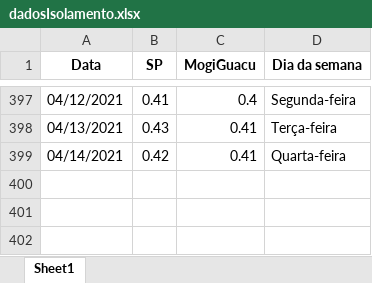
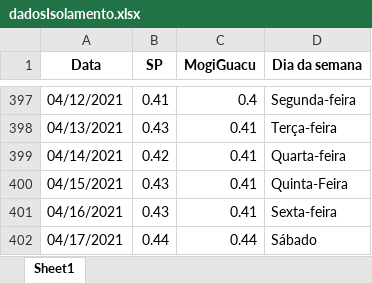
Before and after one commit to Zamariolo/MogiOpenData, an Excel workbook: Dados/dadosIsolamento.xlsx, sheet Sheet1, drawn as a sheet; only a part is shown, gaps mark what is left out; values as stored, in another font and other column widths than the file's, no borders; the diff names each change by its address in the sheet, - before the commit and + after, or states it on an @@ line.

```diff
--- a/Dados/dadosIsolamento.xlsx (sheet Sheet1)
+++ b/Dados/dadosIsolamento.xlsx (sheet Sheet1)
+row 400: 04/15/2021 | 0.43 | 0.41 | Quinta-Feira
+row 401: 04/16/2021 | 0.43 | 0.41 | Sexta-feira
+row 402: 04/17/2021 | 0.44 | 0.44 | Sábado
```
Also changed, not shown: Dados/dados_dygraph2.xlsx, 5 other files.
